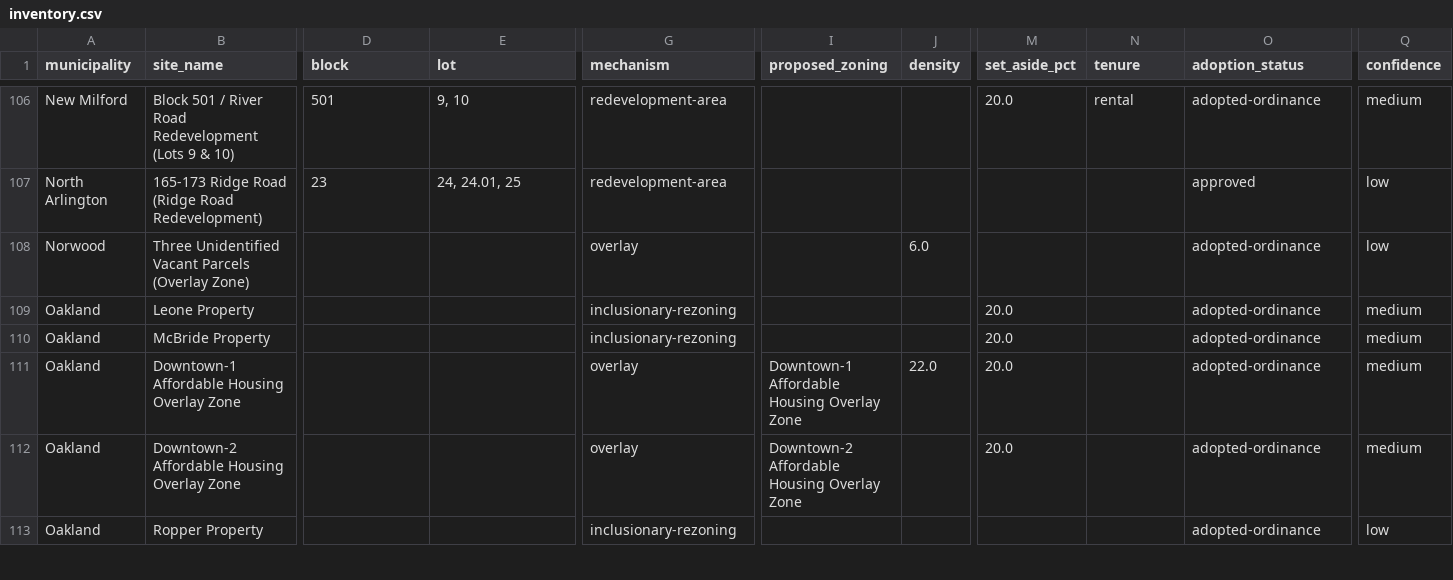
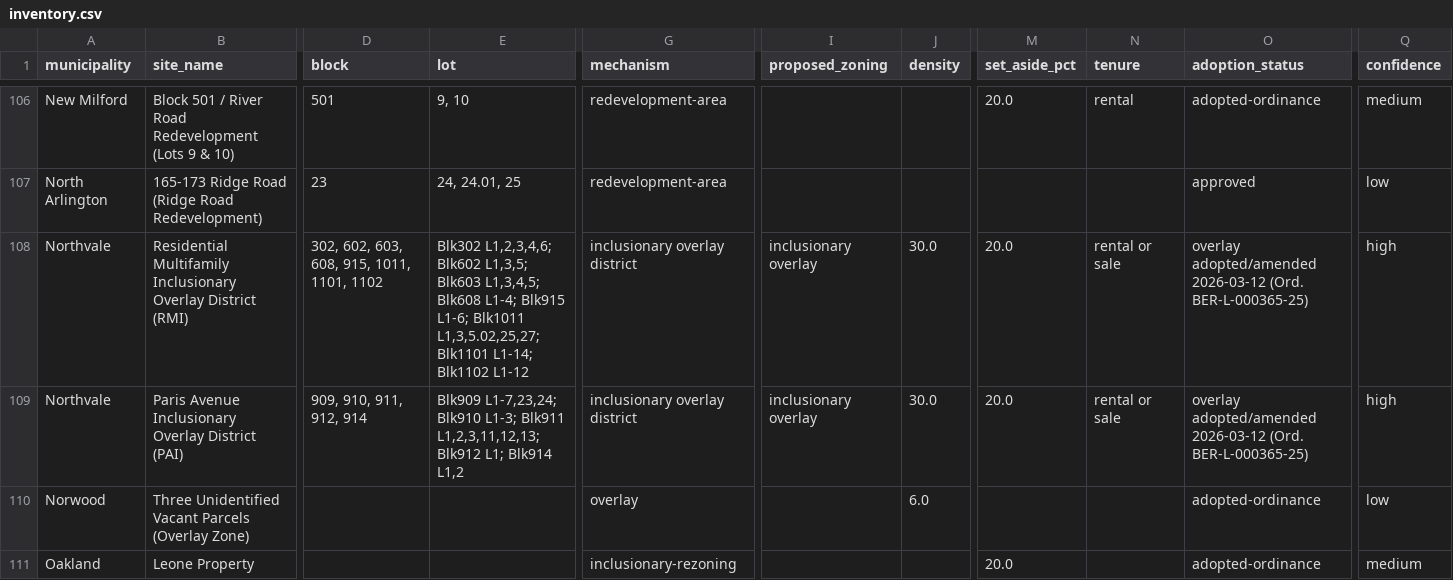
Before and after one commit to matthewlembo-a11y/New-Jersey, a CSV file: reports/inventory.csv, drawn as a sheet; only a part is shown, gaps mark what is left out; the shorter side is filled out with more unchanged rows; rows hold the shown columns only; the diff names each change by its address in the sheet, - before the commit and + after, or states it on an @@ line.

```diff
--- a/reports/inventory.csv
+++ b/reports/inventory.csv
+row 108: Northvale | Residential Multifamily Inclusionary Overlay District (RMI) | 302, 602, 603, 608, 915, 1011, 1101, 1102 | Blk302 L1,2,3,4,6; Blk602 L1,3,5; Blk603 L1,3,4,5; Blk608 L1-4; Blk915 L1-6; Blk1011 L1,3,5.02,25,27; Blk1101 L1-14; Blk1102 L1-12 | inclusionary overlay district | inclusionary overlay | 30.0 | 20.0 | rental or sale | overlay adopted/amended 2026-03-12 (Ord. BER-L-000365-25) | high
+row 109: Northvale | Paris Avenue Inclusionary Overlay District (PAI) | 909, 910, 911, 912, 914 | Blk909 L1-7,23,24; Blk910 L1-3; Blk911 L1,2,3,11,12,13; Blk912 L1; Blk914 L1,2 | inclusionary overlay district | inclusionary overlay | 30.0 | 20.0 | rental or sale | overlay adopted/amended 2026-03-12 (Ord. BER-L-000365-25) | high
```
Also changed, not shown: 31 other files.
